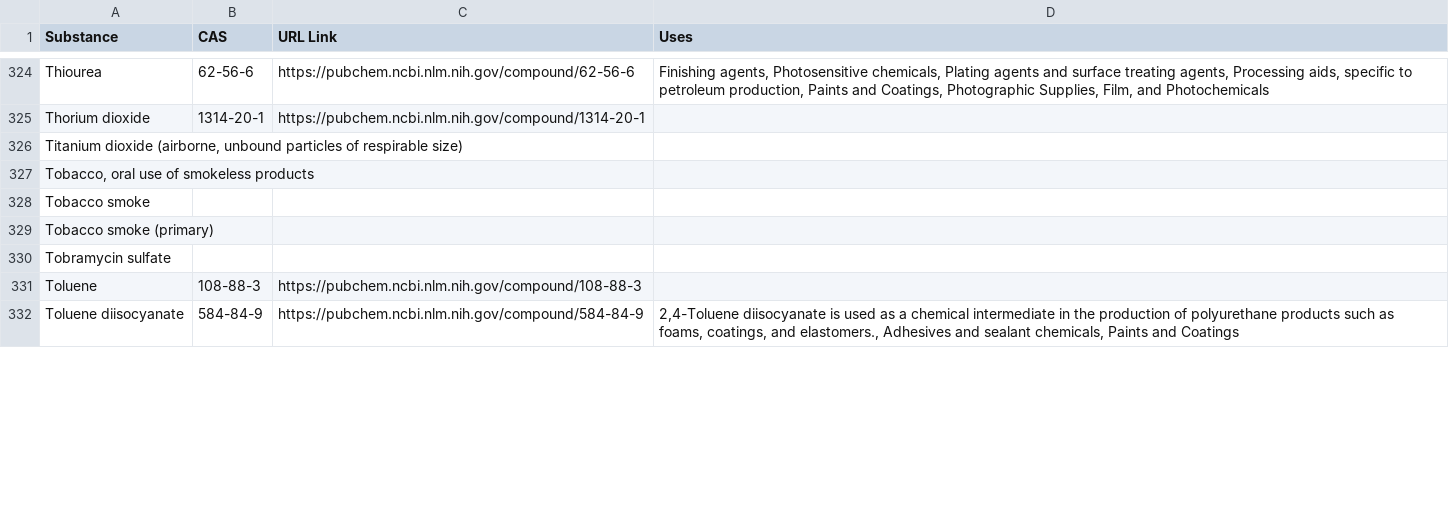
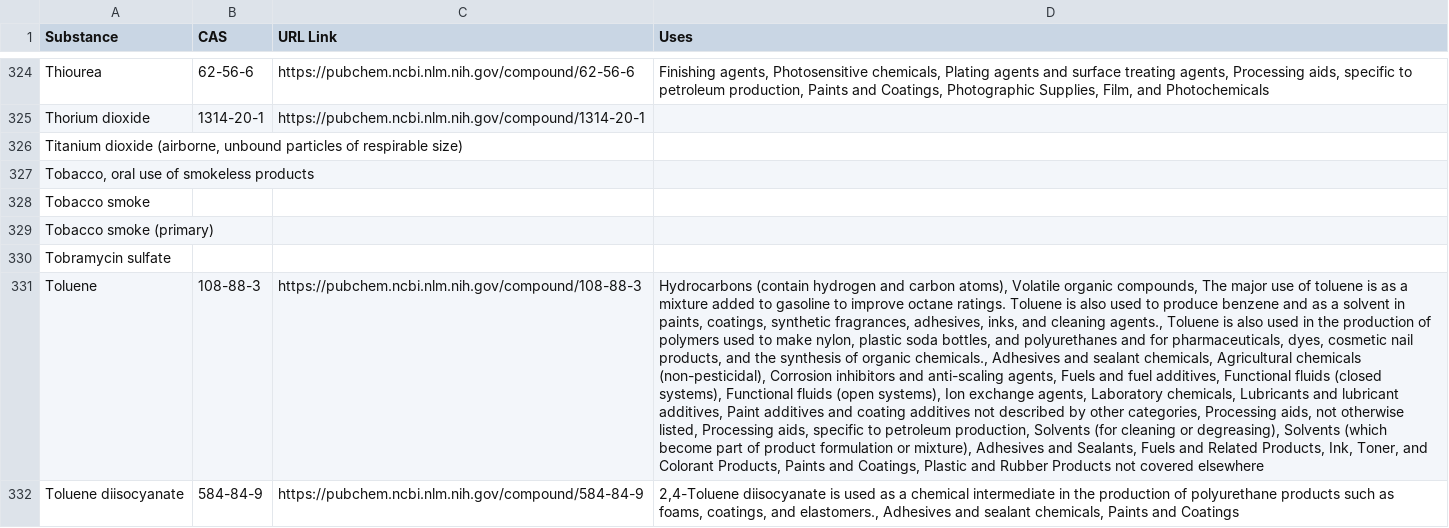
Before and after one commit to jingweikang/pubchemscrape, a CSV file: sample_output2.csv, drawn as a sheet; only a part is shown, gaps mark what is left out; the diff covers the shown part only; the diff names each change by its address in the sheet, - before the commit and + after, or states it on an @@ line.

Commit message:
Updated samples.

```diff
--- a/sample_output2.csv
+++ b/sample_output2.csv
-D331 (Uses): (empty)
+D331 (Uses): Hydrocarbons (contain hydrogen and carbon atoms), Volatile organic compounds, The major use of toluene is as a mixture added to gasoline to improve octane ratings. Toluene is also used to produce benzene and as a solvent in paints, coatings, synthetic fragrances, adhesives, inks, and cleaning agents., Toluene is also used in the production of polymers used to make nylon, plastic soda bottles, and polyurethanes and for pharmaceuticals, dyes, cosmetic nail products, and the synthesis of organic chemicals., Adhesives and sealant chemicals, Agricultural chemicals (non-pesticidal), Corrosion inhibitors and anti-scaling agents, Fuels and fuel additives, Functional fluids (closed systems), Functional fluids (open systems), Ion exchange agents, Laboratory chemicals, Lubricants and lubricant additives, Paint additives and coating additives not described by other categories, Processing aids, not otherwise listed, Processing aids, specific to petroleum production, Solvents (for cleaning or degreasing), Solvents (which become part of product formulation or mixture), Adhesives and Sealants, Fuels and Related Products, Ink, Toner, and Colorant Products, Paints and Coatings, Plastic and Rubber Products not covered elsewhere
```
Also changed, not shown: 5 edited cells elsewhere in this file, 2 other files.
